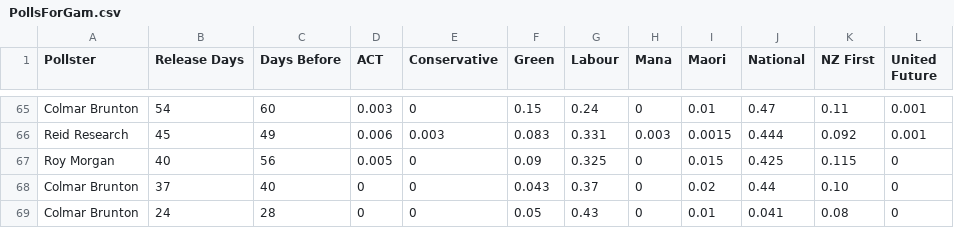
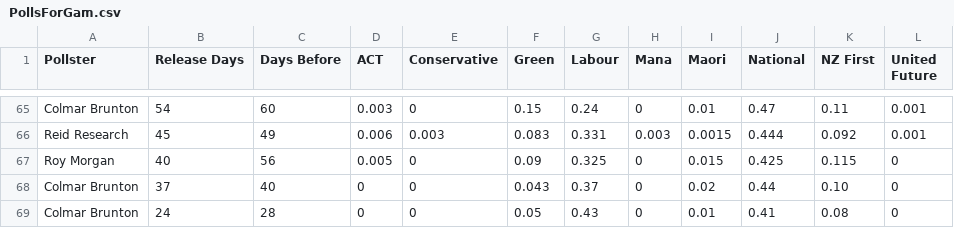
Before and after one commit to nzherald/nz-election-prediction, a CSV file: per-poll-simulations/0024-colmar-brunton/PollsForGam.csv, drawn as a sheet; only a part is shown, gaps mark what is left out.

Commit message:
Correcting value for National results

```diff
--- a/per-poll-simulations/0024-colmar-brunton/PollsForGam.csv
+++ b/per-poll-simulations/0024-colmar-brunton/PollsForGam.csv
@@ -68,2 +68,2 @@ Roy Morgan,40,56,0.005,0,0.09,0.325,0,0.015,0.425,0.115,0
 Colmar Brunton,37,40,0,0,0.043,0.37,0,0.02,0.44,0.10,0
-Colmar Brunton,24,28,0,0,0.05,0.43,0,0.01,0.041,0.08,0
+Colmar Brunton,24,28,0,0,0.05,0.43,0,0.01,0.41,0.08,0
```
